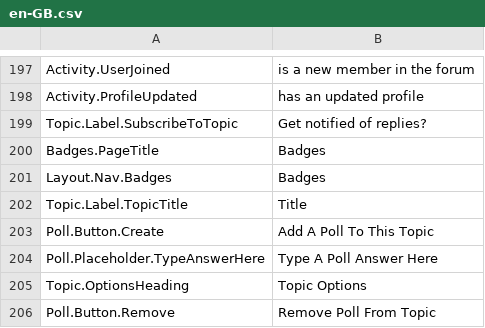
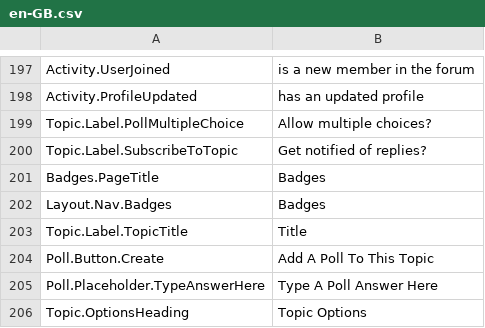
Before and after one commit to YodasMyDad/mvcforum, a CSV file: MVCForum.Website/Installer/en-GB.csv, drawn as a sheet; only a part is shown, gaps mark what is left out; the shorter side is filled out with more unchanged rows; the diff names each change by its address in the sheet, - before the commit and + after, or states it on an @@ line.

```diff
--- a/MVCForum.Website/Installer/en-GB.csv
+++ b/MVCForum.Website/Installer/en-GB.csv
+row 199: Topic.Label.PollMultipleChoice | Allow multiple choices?
```
Also changed, not shown: MVCForum.Website/Content/languagepacks/de-DE.csv, MVCForum.Website/Content/languagepacks/fa-IR.csv, 13 other files.
